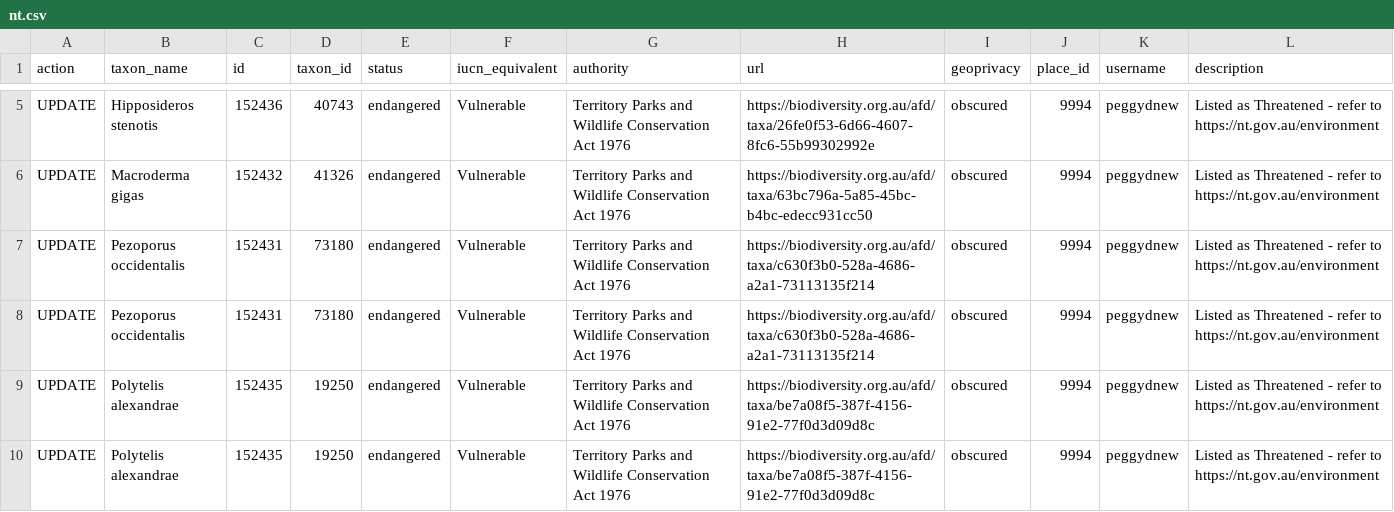
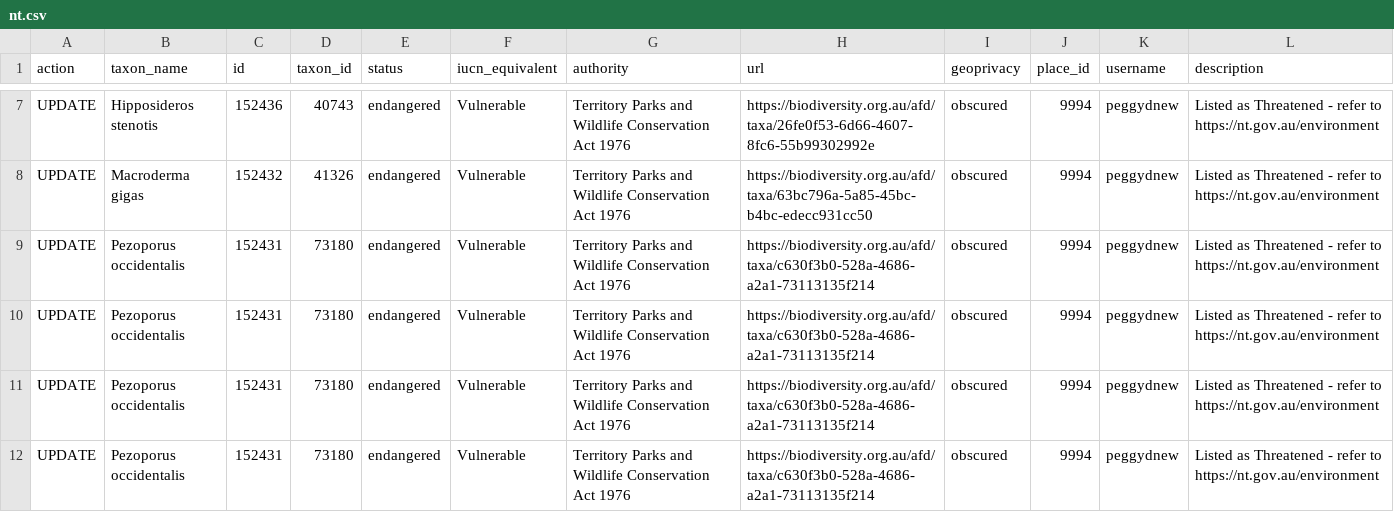
Before and after one commit to AtlasOfLivingAustralia/authoritative-lists, a CSV file: source-data/inaturalist-statuses/nt.csv, drawn as a sheet; only a part is shown, gaps mark what is left out; the shorter side is filled out with more unchanged rows; the diff covers the shown part only.

```diff
--- a/source-data/inaturalist-statuses/nt.csv
+++ b/source-data/inaturalist-statuses/nt.csv
@@ -8 +10,3 @@ UPDATE,Pezoporus occidentalis,152431,73180,endangered,Vulnerable, Territory Park
 UPDATE,Pezoporus occidentalis,152431,73180,endangered,Vulnerable, Territory Parks and Wildlife Conservation Act 1976,https://biodiversity.org.au/afd/taxa/c630f3b0-528a-4686-a2a1-73113135f214,obscured,9994,peggydnew,Listed as Threatened - refer to https://nt.gov.au/environment
+UPDATE,Pezoporus occidentalis,152431,73180,endangered,Vulnerable, Territory Parks and Wildlife Conservation Act 1976,https://biodiversity.org.au/afd/taxa/c630f3b0-528a-4686-a2a1-73113135f214,obscured,9994,peggydnew,Listed as Threatened - refer to https://nt.gov.au/environment
+UPDATE,Pezoporus occidentalis,152431,73180,endangered,Vulnerable, Territory Parks and Wildlife Conservation Act 1976,https://biodiversity.org.au/afd/taxa/c630f3b0-528a-4686-a2a1-73113135f214,obscured,9994,peggydnew,Listed as Threatened - refer to https://nt.gov.au/environment
```
Also changed, not shown: 8 added rows elsewhere in this file, source-data/inaturalist-statuses/nsw.csv, source-data/inaturalist-statuses/qld.csv, 8 other files.
